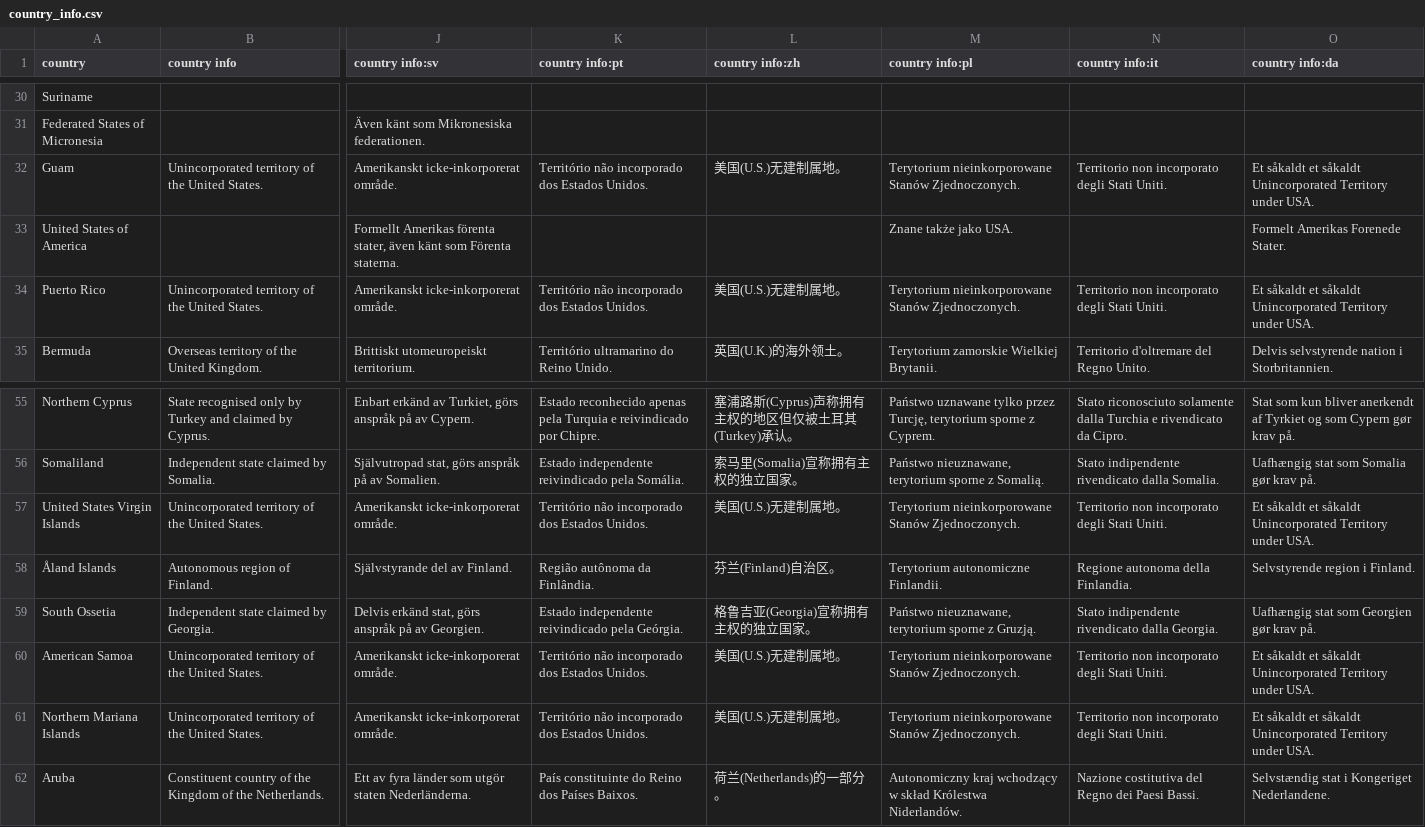
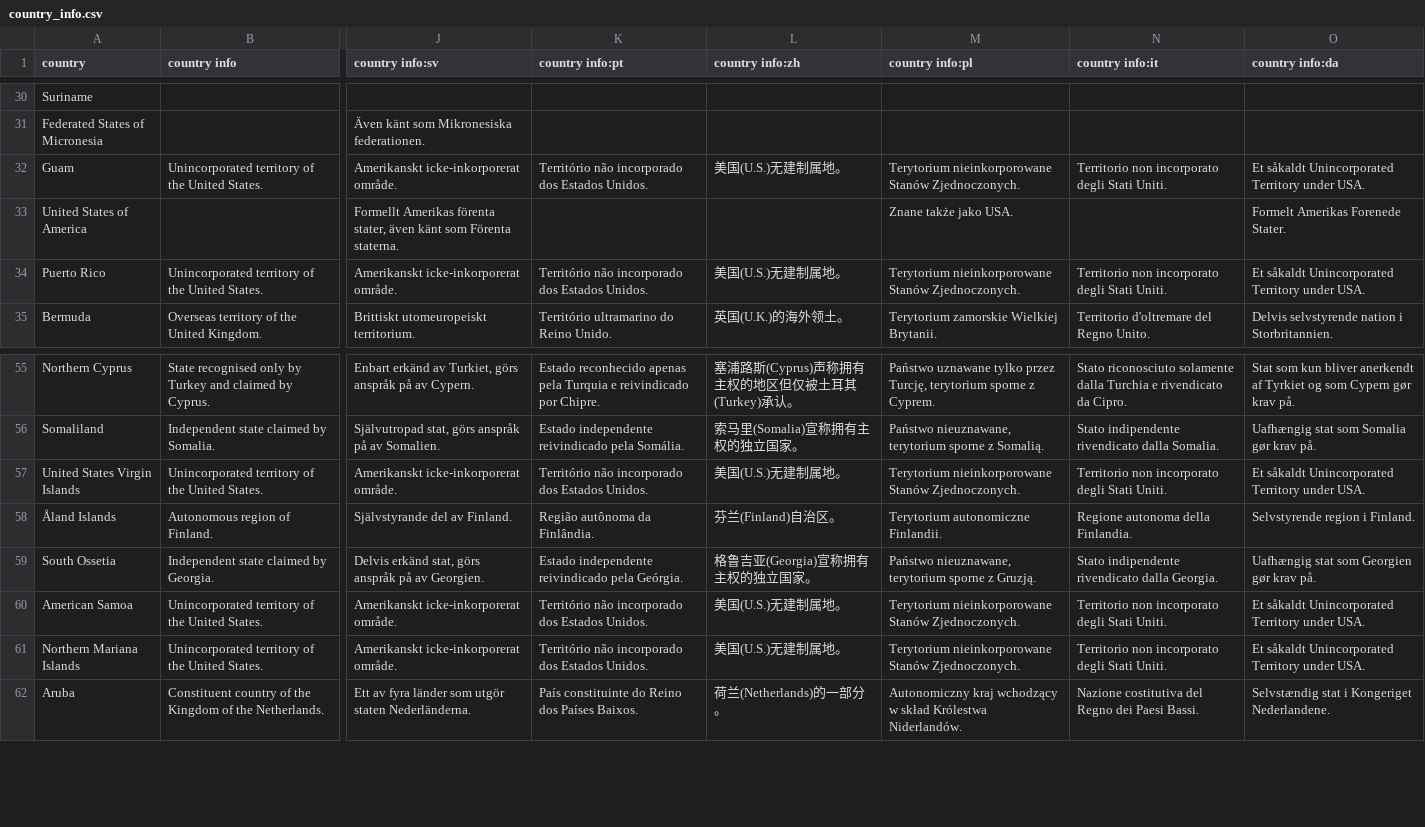
Before and after one commit to anki-geo/ultimate-geography, a CSV file: src/data/country_info.csv, drawn as a sheet; only a part is shown, gaps mark what is left out; the diff names each change by its address in the sheet, - before the commit and + after, or states it on an @@ line.

Commit message:
Fix some copy paste errors

```diff
--- a/src/data/country_info.csv
+++ b/src/data/country_info.csv
-O32 (country info:da): Et såkaldt et såkaldt Unincorporated Territory…
+O32 (country info:da): Et såkaldt Unincorporated Territory…
-O34 (country info:da): Et såkaldt et såkaldt Unincorporated Territory…
+O34 (country info:da): Et såkaldt Unincorporated Territory…
-O57 (country info:da): Et såkaldt et såkaldt Unincorporated Territory…
+O57 (country info:da): Et såkaldt Unincorporated Territory…
-O60:O61 (country info:da): Et såkaldt et såkaldt Unincorporated Territory…
+O60:O61 (country info:da): Et såkaldt Unincorporated Territory…
```
